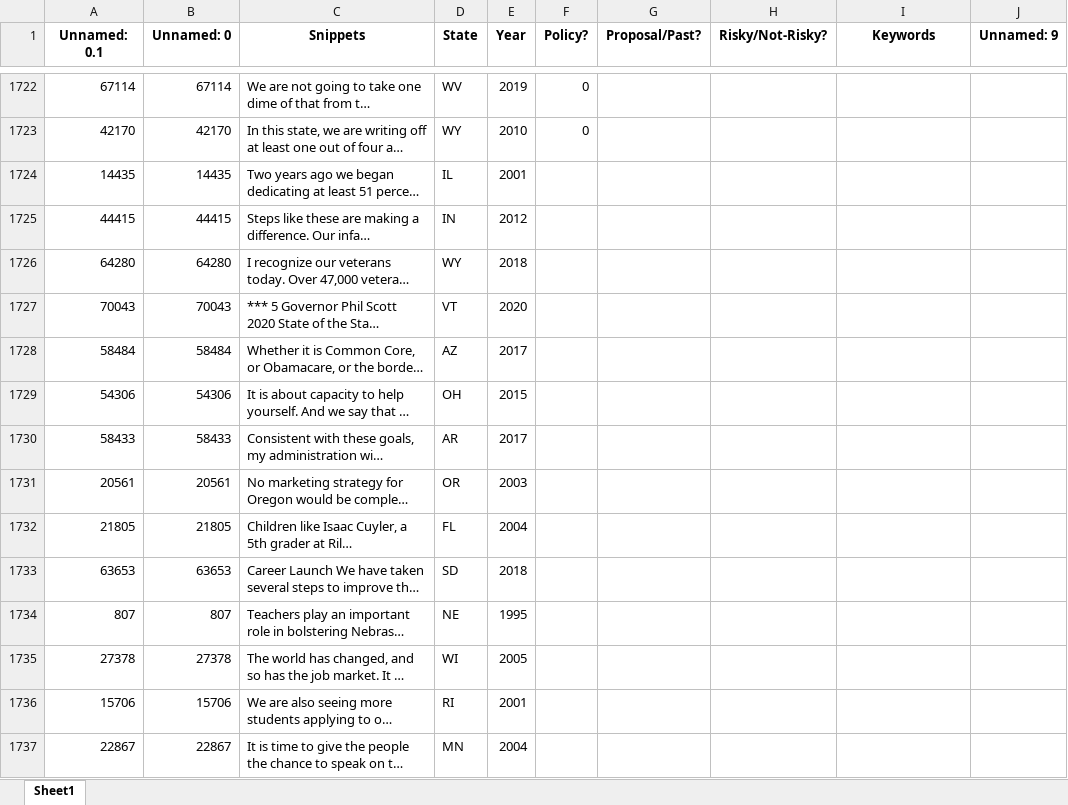
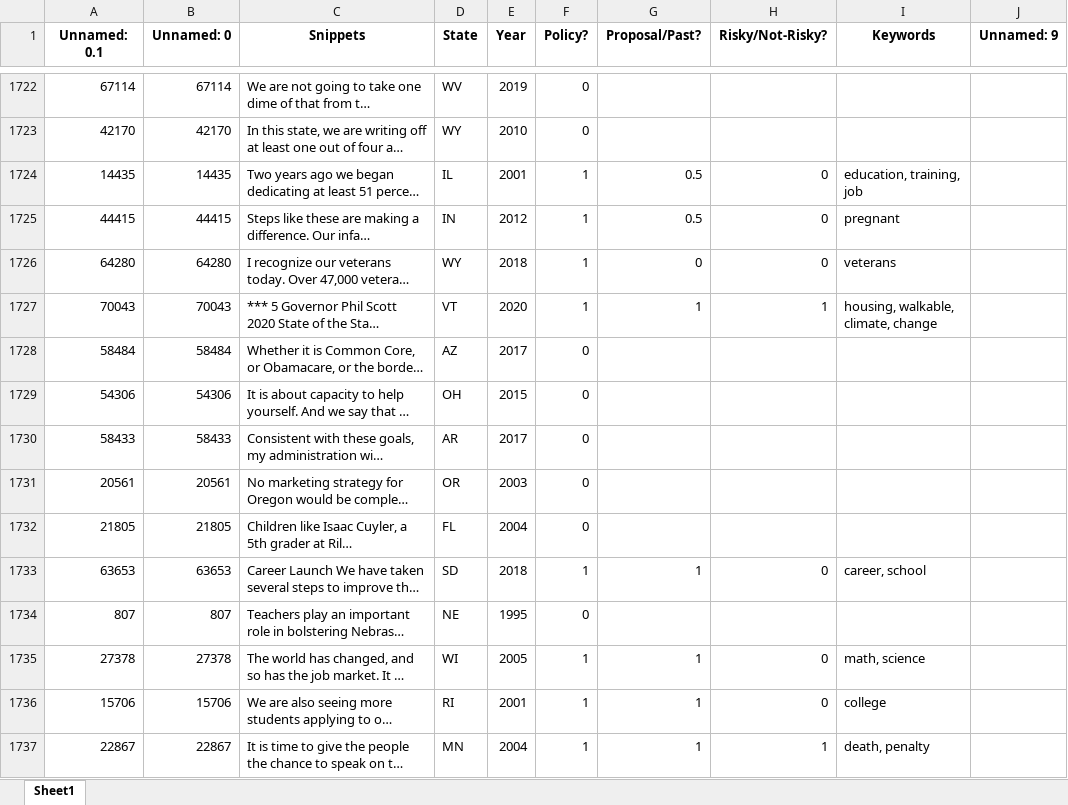
Before and after one commit to keverage-guan/RA-Work, an Excel workbook: guber/subset2_forkevin.xlsx, sheet Sheet1, drawn as a sheet; only a part is shown, gaps mark what is left out; long unchanged cells end in …; values as stored, in another font and other column widths than the file's, no borders; the diff covers the shown part only; the diff names each change by its address in the sheet, - before the commit and + after, or states it on an @@ line.

```diff
--- a/guber/subset2_forkevin.xlsx (sheet Sheet1)
+++ b/guber/subset2_forkevin.xlsx (sheet Sheet1)
-F1724:F1727 (Policy?): (empty)
+F1724:F1727 (Policy?): 1
-G1724:G1725 (Proposal/Past?): (empty)
+G1724:G1725 (Proposal/Past?): 0.5
-H1724:H1726 (Risky/Not-Risky?): (empty)
+H1724:H1726 (Risky/Not-Risky?): 0
-I1724 (Keywords): (empty)
+I1724 (Keywords): education, training, job
-I1725 (Keywords): (empty)
+I1725 (Keywords): pregnant
-G1726 (Proposal/Past?): (empty)
+G1726 (Proposal/Past?): 0
-I1726 (Keywords): (empty)
+I1726 (Keywords): veterans
-G1727 (Proposal/Past?): (empty)
+G1727 (Proposal/Past?): 1
-H1727 (Risky/Not-Risky?): (empty)
+H1727 (Risky/Not-Risky?): 1
-I1727 (Keywords): (empty)
+I1727 (Keywords): housing, walkable, climate, change
-F1728:F1732 (Policy?): (empty)
+F1728:F1732 (Policy?): 0
-F1733 (Policy?): (empty)
+F1733 (Policy?): 1
-G1733 (Proposal/Past?): (empty)
+G1733 (Proposal/Past?): 1
-H1733 (Risky/Not-Risky?): (empty)
+H1733 (Risky/Not-Risky?): 0
-I1733 (Keywords): (empty)
+I1733 (Keywords): career, school
-F1734 (Policy?): (empty)
+F1734 (Policy?): 0
-F1735:F1737 (Policy?): (empty)
+F1735:F1737 (Policy?): 1
-G1735:G1737 (Proposal/Past?): (empty)
+G1735:G1737 (Proposal/Past?): 1
-H1735:H1736 (Risky/Not-Risky?): (empty)
+H1735:H1736 (Risky/Not-Risky?): 0
-I1735 (Keywords): (empty)
+I1735 (Keywords): math, science
-I1736 (Keywords): (empty)
+I1736 (Keywords): college
-H1737 (Risky/Not-Risky?): (empty)
+H1737 (Risky/Not-Risky?): 1
-I1737 (Keywords): (empty)
+I1737 (Keywords): death, penalty
```
Also changed, not shown: 375 edited cells elsewhere in this sheet, 1 other file.
